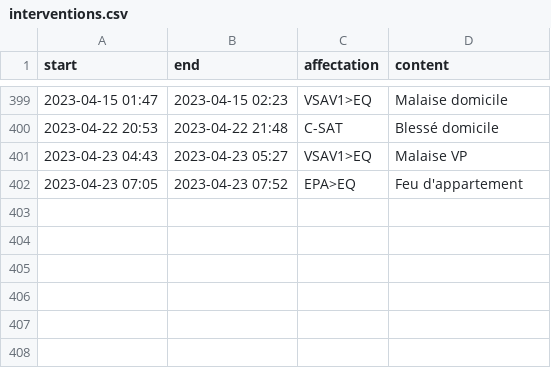
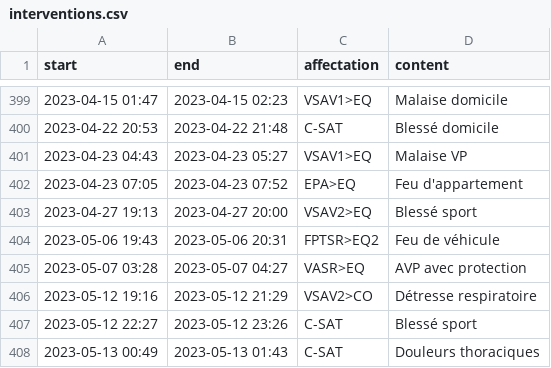
Before and after one commit to Mikaciu/Mikaciu.github.io, a CSV file: timeline/_data/source/interventions.csv, drawn as a sheet; only a part is shown, gaps mark what is left out.

Commit message:
Update interventions

```diff
--- a/timeline/_data/source/interventions.csv
+++ b/timeline/_data/source/interventions.csv
@@ -402 +402,7 @@ start,end,affectation,content
 2023-04-23 07:05,2023-04-23 07:52,EPA>EQ,Feu d'appartement
+2023-04-27 19:13,2023-04-27 20:00,VSAV2>EQ,Blessé sport
+2023-05-06 19:43,2023-05-06 20:31,FPTSR>EQ2,Feu de véhicule
+2023-05-07 03:28,2023-05-07 04:27,VASR>EQ,AVP avec protection
+2023-05-12 19:16,2023-05-12 21:29,VSAV2>CO,Détresse respiratoire
+2023-05-12 22:27,2023-05-12 23:26,C-SAT,Blessé sport
+2023-05-13 00:49,2023-05-13 01:43,C-SAT,Douleurs thoraciques
```
Also changed, not shown: 2 other files.
